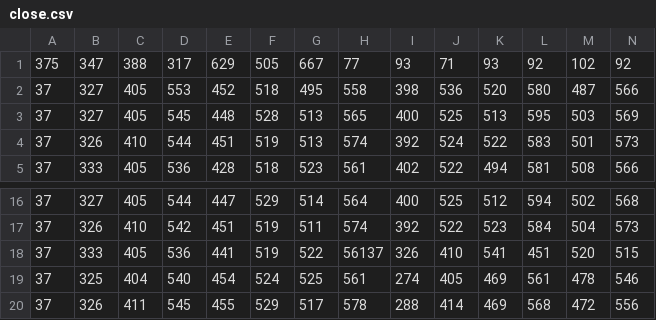
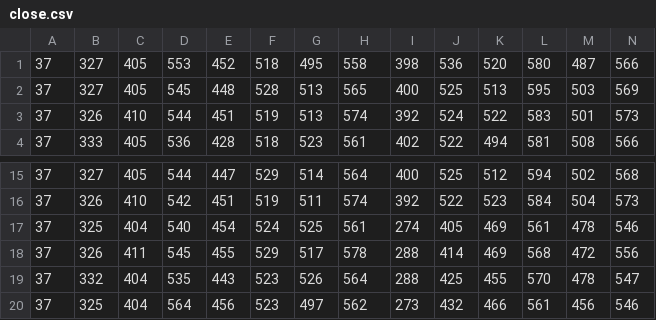
Before and after one commit to barrettfdavis/hacknite, a CSV file: close.csv, drawn as a sheet; only a part is shown, gaps mark what is left out; the shorter side is filled out with more unchanged rows; rows hold the shown columns only; the diff names each change by its address in the sheet, - before the commit and + after, or states it on an @@ line.

```diff
--- a/close.csv
+++ b/close.csv
-row 1: 375 | 347 | 388 | 317 | 629 | 505 | 667 | 77 | 93 | 71 | 93 | 92 | 102 | 92
-row 18: 37 | 333 | 405 | 536 | 441 | 519 | 522 | 56137 | 326 | 410 | 541 | 451 | 520 | 515
```
Also changed, not shown: 1 other file.
